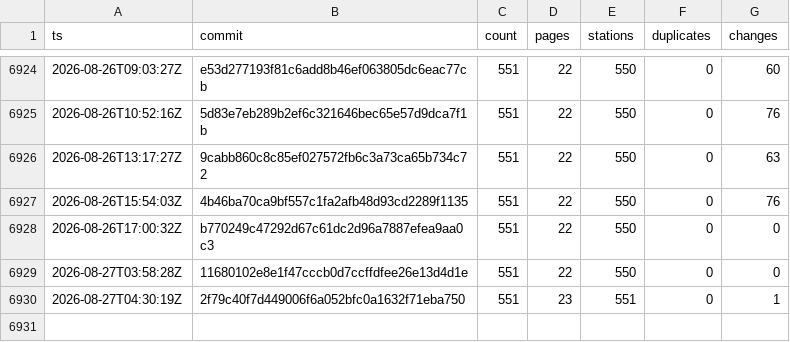
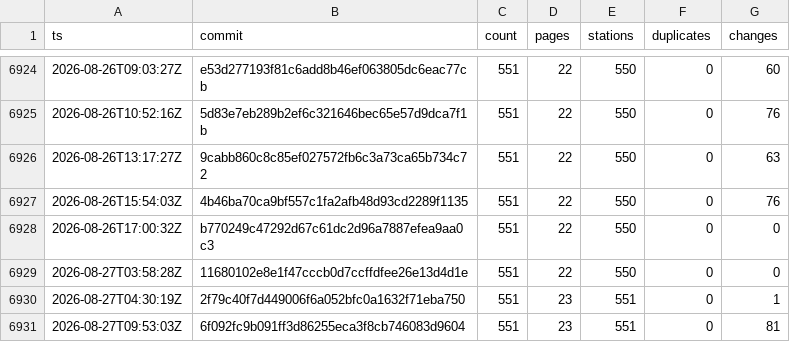
Before and after one commit to stefanb/goriva-data, a CSV file: history/snapshots.csv, drawn as a sheet; only a part is shown, gaps mark what is left out; the diff names each change by its address in the sheet, - before the commit and + after, or states it on an @@ line.

```diff
--- a/history/snapshots.csv
+++ b/history/snapshots.csv
+row 6931: 2026-08-27T09:53:03Z | 6f092fc9b091ff3d86255eca3f8cb746083d9604 | 551 | 23 | 551 | 0 | 81
```
Also changed, not shown: 2 other files.
